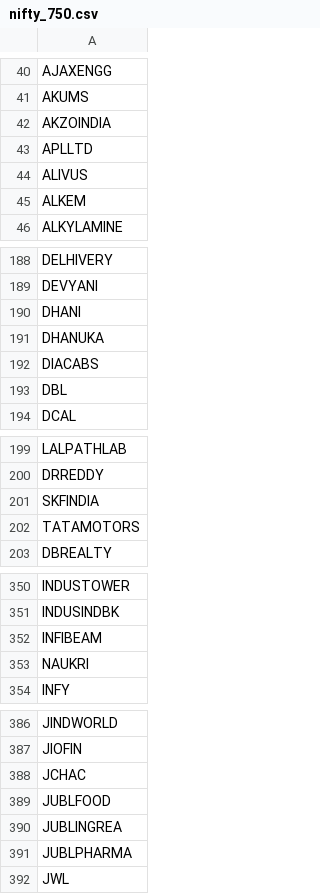
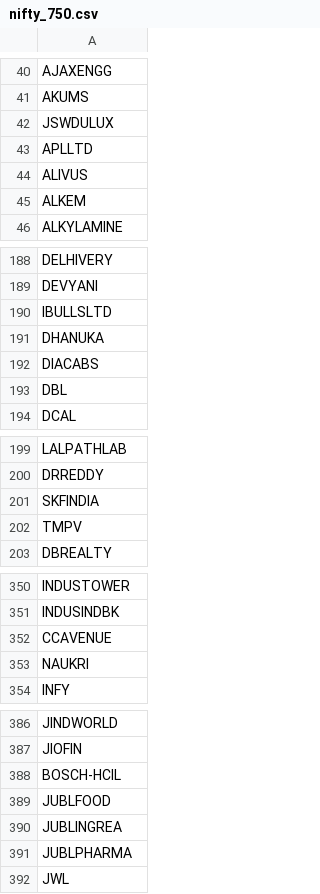
Before and after one commit to Machindra220/TradingScreenerApp, a CSV file: data/nifty_750.csv, drawn as a sheet; only a part is shown, gaps mark what is left out; the diff covers the shown part only.

```diff
--- a/data/nifty_750.csv
+++ b/data/nifty_750.csv
@@ -41,3 +41,3 @@ AJAXENGG
 AKUMS
-AKZOINDIA
+JSWDULUX
 APLLTD
@@ -189,3 +189,3 @@ DELHIVERY
 DEVYANI
-DHANI
+IBULLSLTD
 DHANUKA
@@ -201,3 +201,3 @@ DRREDDY
 SKFINDIA
-TATAMOTORS
+TMPV
 DBREALTY
@@ -351,3 +351,3 @@ INDUSTOWER
 INDUSINDBK
-INFIBEAM
+CCAVENUE
 NAUKRI
@@ -387,3 +387,3 @@ JINDWORLD
 JIOFIN
-JCHAC
+BOSCH-HCIL
 JUBLFOOD
```
Also changed, not shown: 2 edited cells elsewhere in this file, uploads/gap_volume/temp_export_gap_vol.csv, uploads/gap_volume_india/nifty_750.csv, 44 other files.
